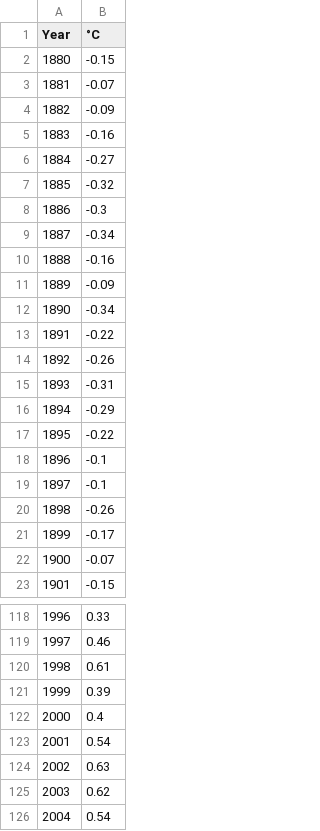
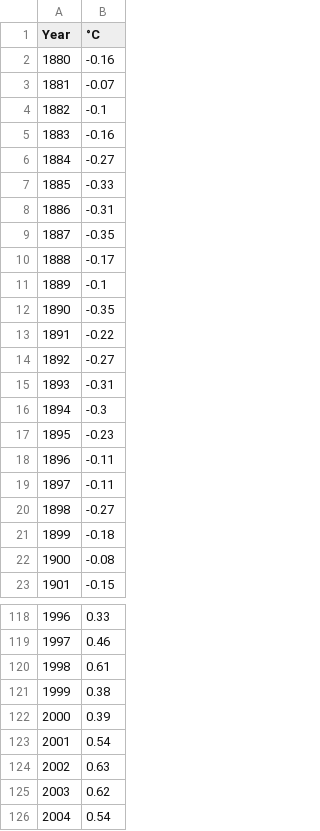
Before and after one commit to RPGroup-PBoC/human_impacts, a CSV file: data/atmosphere_biogeochemistry/temp_index/processed/Land-OceanTemperatureIndex.csv, drawn as a sheet; only a part is shown, gaps mark what is left out; the diff covers the shown part only.

```diff
--- a/data/atmosphere_biogeochemistry/temp_index/processed/Land-OceanTemperatureIndex.csv
+++ b/data/atmosphere_biogeochemistry/temp_index/processed/Land-OceanTemperatureIndex.csv
@@ -1,23 +1,23 @@
 Year,°C
-1880,-0.15
+1880,-0.16
 1881,-0.07
-1882,-0.09
+1882,-0.1
 1883,-0.16
 1884,-0.27
-1885,-0.32
-1886,-0.3
-1887,-0.34
-1888,-0.16
-1889,-0.09
-1890,-0.34
+1885,-0.33
+1886,-0.31
+1887,-0.35
+1888,-0.17
+1889,-0.1
+1890,-0.35
 1891,-0.22
-1892,-0.26
+1892,-0.27
 1893,-0.31
-1894,-0.29
-1895,-0.22
-1896,-0.1
-1897,-0.1
-1898,-0.26
-1899,-0.17
-1900,-0.07
+1894,-0.3
+1895,-0.23
+1896,-0.11
+1897,-0.11
+1898,-0.27
+1899,-0.18
+1900,-0.08
 1901,-0.15
@@ -120,4 +120,4 @@
 1998,0.61
-1999,0.39
-2000,0.4
+1999,0.38
+2000,0.39
 2001,0.54
```
Also changed, not shown: 14 edited cells elsewhere in this file, data/atmosphere_biogeochemistry/temp_index/source/GLB.Ts+dSST.csv, 2 other files.
